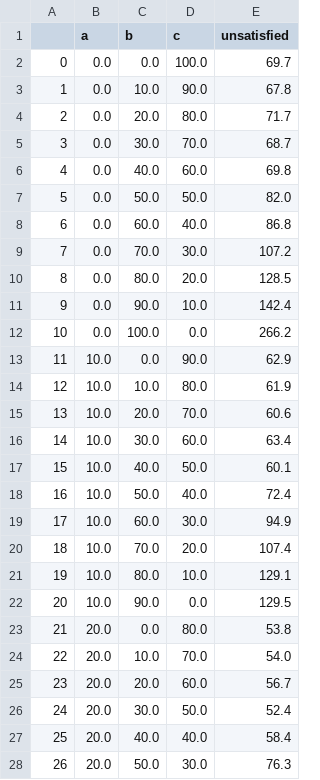
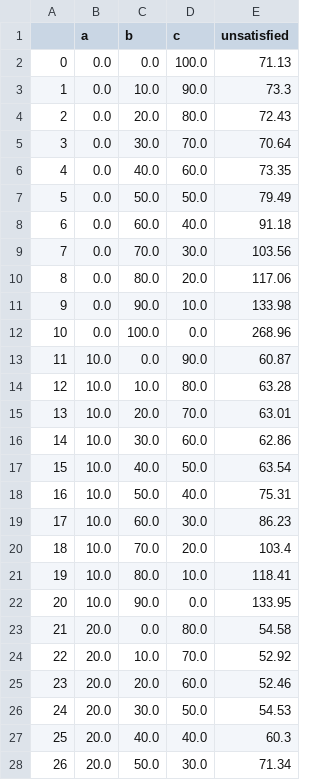
Before and after one commit to jakeb245/phys441, a CSV file: Assignments/assignment4/question3.csv, drawn as a sheet; only a part is shown; the diff covers the shown part only.

```diff
--- a/Assignments/assignment4/question3.csv
+++ b/Assignments/assignment4/question3.csv
@@ -1,28 +1,28 @@
 ,a,b,c,unsatisfied
-0,0.0,0.0,100.0,69.7
-1,0.0,10.0,90.0,67.8
-2,0.0,20.0,80.0,71.7
-3,0.0,30.0,70.0,68.7
-4,0.0,40.0,60.0,69.8
-5,0.0,50.0,50.0,82.0
-6,0.0,60.0,40.0,86.8
-7,0.0,70.0,30.0,107.2
-8,0.0,80.0,20.0,128.5
-9,0.0,90.0,10.0,142.4
-10,0.0,100.0,0.0,266.2
-11,10.0,0.0,90.0,62.9
-12,10.0,10.0,80.0,61.9
-13,10.0,20.0,70.0,60.6
-14,10.0,30.0,60.0,63.4
-15,10.0,40.0,50.0,60.1
-16,10.0,50.0,40.0,72.4
-17,10.0,60.0,30.0,94.9
-18,10.0,70.0,20.0,107.4
-19,10.0,80.0,10.0,129.1
-20,10.0,90.0,0.0,129.5
-21,20.0,0.0,80.0,53.8
-22,20.0,10.0,70.0,54.0
-23,20.0,20.0,60.0,56.7
-24,20.0,30.0,50.0,52.4
-25,20.0,40.0,40.0,58.4
-26,20.0,50.0,30.0,76.3
+0,0.0,0.0,100.0,71.13
+1,0.0,10.0,90.0,73.3
+2,0.0,20.0,80.0,72.43
+3,0.0,30.0,70.0,70.64
+4,0.0,40.0,60.0,73.35
+5,0.0,50.0,50.0,79.49
+6,0.0,60.0,40.0,91.18
+7,0.0,70.0,30.0,103.56
+8,0.0,80.0,20.0,117.06
+9,0.0,90.0,10.0,133.98
+10,0.0,100.0,0.0,268.96
+11,10.0,0.0,90.0,60.87
+12,10.0,10.0,80.0,63.28
+13,10.0,20.0,70.0,63.01
+14,10.0,30.0,60.0,62.86
+15,10.0,40.0,50.0,63.54
+16,10.0,50.0,40.0,75.31
+17,10.0,60.0,30.0,86.23
+18,10.0,70.0,20.0,103.4
+19,10.0,80.0,10.0,118.41
+20,10.0,90.0,0.0,133.95
+21,20.0,0.0,80.0,54.58
+22,20.0,10.0,70.0,52.92
+23,20.0,20.0,60.0,52.46
+24,20.0,30.0,50.0,54.53
+25,20.0,40.0,40.0,60.3
+26,20.0,50.0,30.0,71.34
```
Also changed, not shown: 39 edited cells elsewhere in this file, 1 other file.
